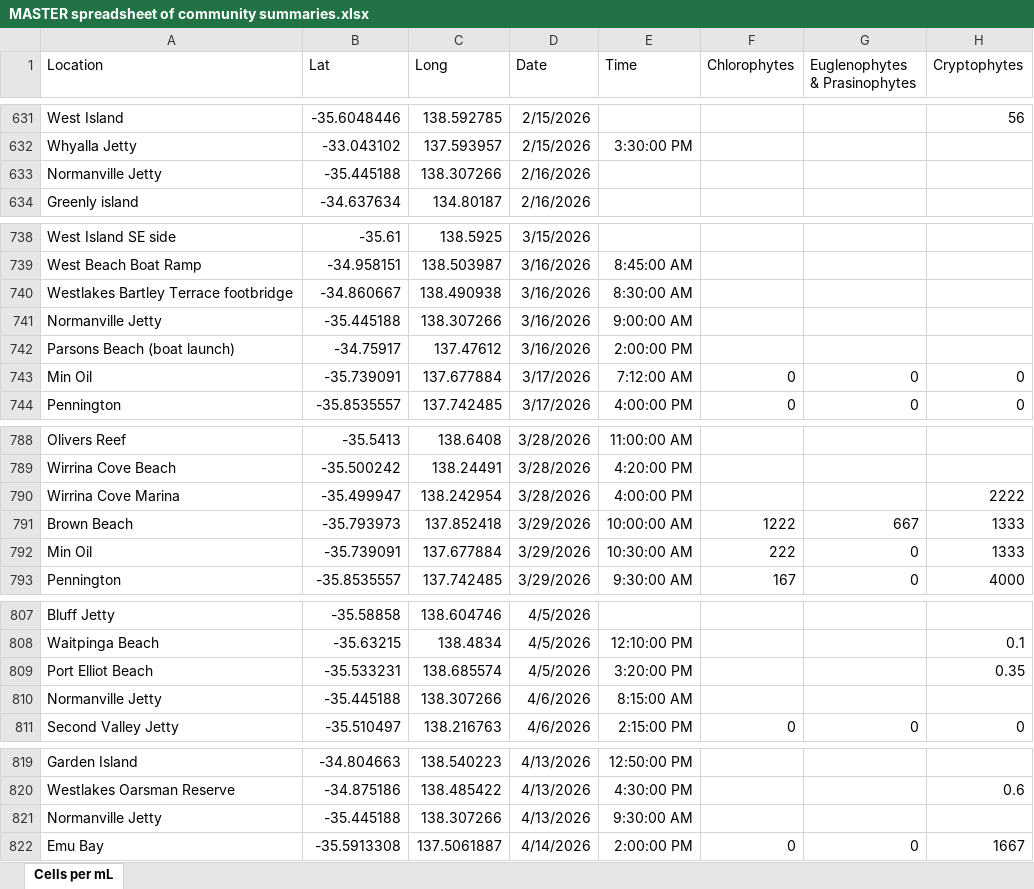
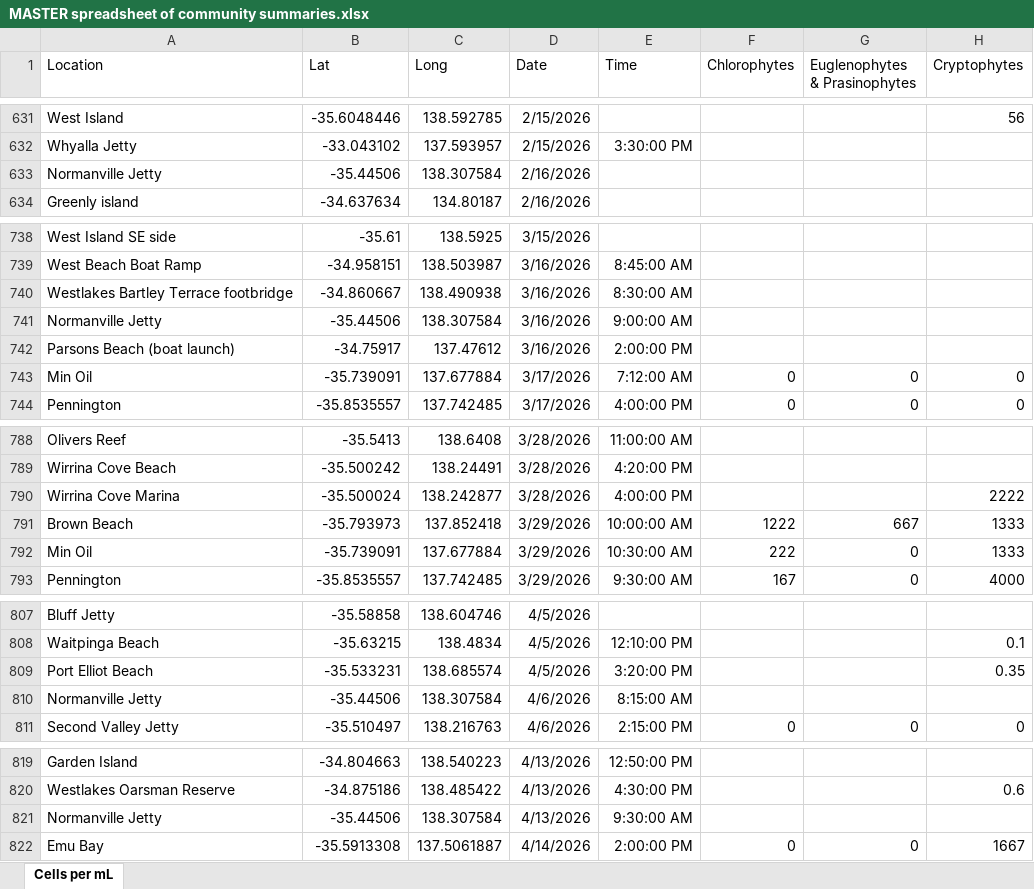
Before and after one commit to LukeMosley/SA_Algal_Bloom, an Excel workbook: MASTER spreadsheet of community summaries.xlsx, sheet Cells per mL, drawn as a sheet; only a part is shown, gaps mark what is left out; values as stored, in another font and other column widths than the file's, no borders; conditional formats not drawn; the diff covers the shown part only; the diff names each change by its address in the sheet, - before the commit and + after, or states it on an @@ line.

```diff
--- a/MASTER spreadsheet of community summaries.xlsx (sheet Cells per mL)
+++ b/MASTER spreadsheet of community summaries.xlsx (sheet Cells per mL)
-B633 (Lat): -35.445188
+B633 (Lat): -35.44506
-C633 (Long): 138.307266
+C633 (Long): 138.307584
-B741 (Lat): -35.445188
+B741 (Lat): -35.44506
-C741 (Long): 138.307266
+C741 (Long): 138.307584
-B790 (Lat): -35.499947
+B790 (Lat): -35.500024
-C790 (Long): 138.242954
+C790 (Long): 138.242877
-B810 (Lat): -35.445188
+B810 (Lat): -35.44506
-C810 (Long): 138.307266
+C810 (Long): 138.307584
-B821 (Lat): -35.445188
+B821 (Lat): -35.44506
-C821 (Long): 138.307266
+C821 (Long): 138.307584
```
Also changed, not shown: 12 added rows and 14 edited cells elsewhere in this sheet.
